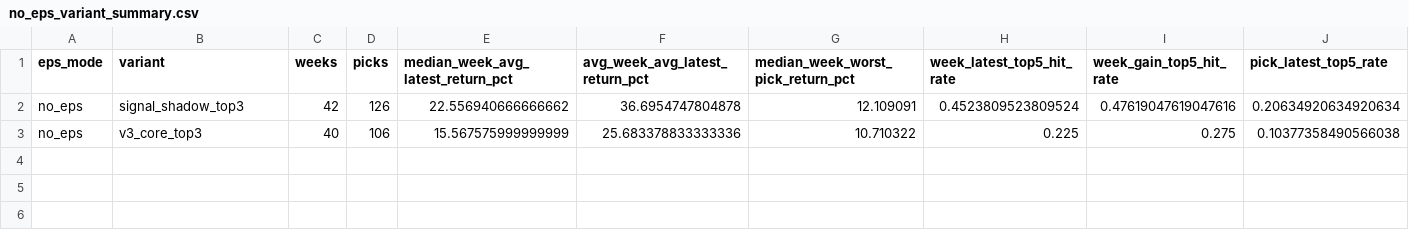
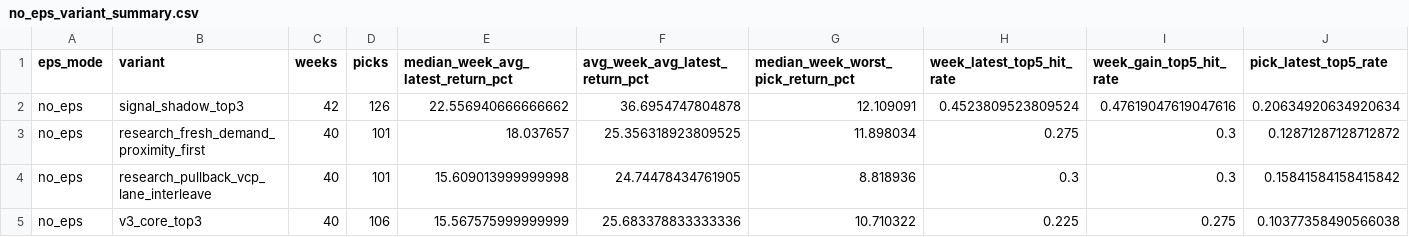
Before and after one commit to githhhh/Yfinance_data, a CSV file: backtest/ibd_weekly_signal_oracle_eval/no_eps_variant_summary.csv, drawn as a sheet; only a part is shown; rows hold the shown columns only; the diff names each change by its address in the sheet, - before the commit and + after, or states it on an @@ line.

```diff
--- a/backtest/ibd_weekly_signal_oracle_eval/no_eps_variant_summary.csv
+++ b/backtest/ibd_weekly_signal_oracle_eval/no_eps_variant_summary.csv
+row 3: no_eps | research_fresh_demand_proximity_first | 40 | 101 | 18.037657 | 25.356318923809525 | 11.898034 | 0.275 | 0.3 | 0.12871287128712872
+row 4: no_eps | research_pullback_vcp_lane_interleave | 40 | 101 | 15.609013999999998 | 24.74478434761905 | 8.818936 | 0.3 | 0.3 | 0.15841584158415842
```
Also changed, not shown: backtest/ibd_weekly_signal_oracle_eval/combined_variant_summary.csv, backtest/ibd_weekly_signal_oracle_eval/with_eps_variant_summary.csv, 39 other files.
